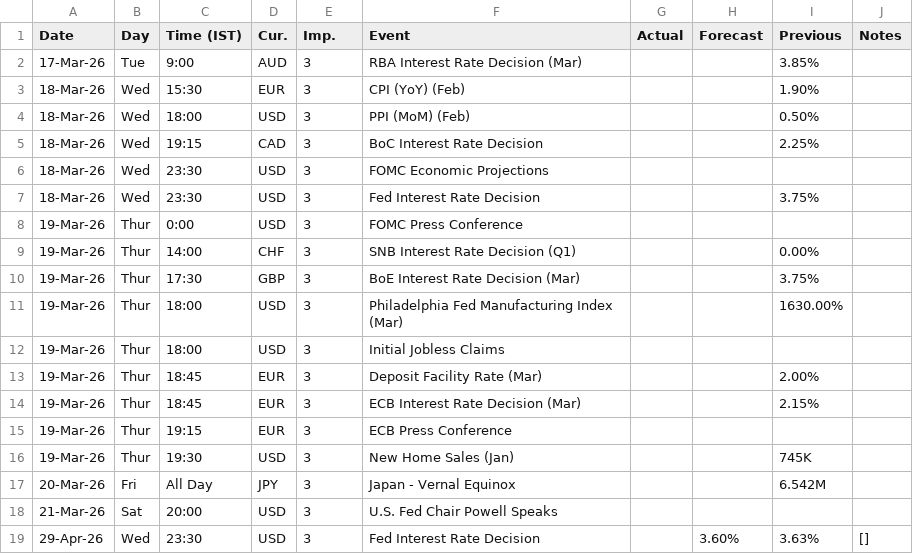
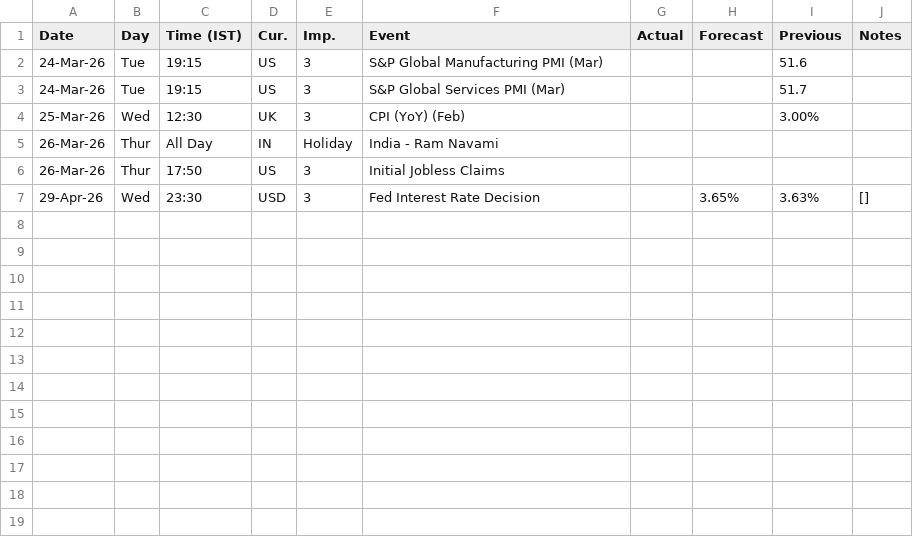
Before and after one commit to pawan-pro/qti-20241210, a CSV file: public/blogs/reference material/Economic Calendar-next-week-CLI.csv, drawn as a sheet.

```diff
--- a/public/blogs/reference material/Economic Calendar-next-week-CLI.csv
+++ b/public/blogs/reference material/Economic Calendar-next-week-CLI.csv
@@ -1,19 +1,7 @@
 Date,Day,Time (IST),Cur.,Imp.,Event,Actual,Forecast,Previous,Notes
-17-Mar-26,Tue,9:00,AUD,3,RBA Interest Rate Decision (Mar),,,3.85%,
-18-Mar-26,Wed,15:30,EUR,3,CPI (YoY) (Feb),,,1.90%,
-18-Mar-26,Wed,18:00,USD,3,PPI (MoM) (Feb),,,0.50%,
-18-Mar-26,Wed,19:15,CAD,3,BoC Interest Rate Decision,,,2.25%,
-18-Mar-26,Wed,23:30,USD,3,FOMC Economic Projections,,,,
-18-Mar-26,Wed,23:30,USD,3,Fed Interest Rate Decision,,,3.75%,
-19-Mar-26,Thur,0:00,USD,3,FOMC Press Conference,,,,
-19-Mar-26,Thur,14:00,CHF,3,SNB Interest Rate Decision (Q1),,,0.00%,
-19-Mar-26,Thur,17:30,GBP,3,BoE Interest Rate Decision (Mar),,,3.75%,
-19-Mar-26,Thur,18:00,USD,3,Philadelphia Fed Manufacturing Index (Mar),,,1630.00%,
-19-Mar-26,Thur,18:00,USD,3,Initial Jobless Claims,,,,
-19-Mar-26,Thur,18:45,EUR,3,Deposit Facility Rate (Mar),,,2.00%,
-19-Mar-26,Thur,18:45,EUR,3,ECB Interest Rate Decision (Mar),,,2.15%,
-19-Mar-26,Thur,19:15,EUR,3,ECB Press Conference,,,,
-19-Mar-26,Thur,19:30,USD,3,New Home Sales (Jan),,,745K,
-20-Mar-26,Fri,All Day,JPY,3,Japan - Vernal Equinox,,,6.542M,
-21-Mar-26,Sat ,20:00,USD,3,U.S. Fed Chair Powell Speaks,,,,
-29-Apr-26,Wed ,23:30,USD,3,Fed Interest Rate Decision,,3.60%,3.63%,[]
+24-Mar-26,Tue,19:15,US,3,S&P Global Manufacturing PMI (Mar),,,51.6,
+24-Mar-26,Tue,19:15,US,3,S&P Global Services PMI (Mar),,,51.7,
+25-Mar-26,Wed,12:30,UK,3,CPI (YoY) (Feb),,,3.00%,
+26-Mar-26,Thur,All Day,IN,Holiday,India - Ram Navami,,,,
+26-Mar-26,Thur,17:50,US,3,Initial Jobless Claims,,,,
+29-Apr-26,Wed ,23:30,USD,3,Fed Interest Rate Decision,,3.65%,3.63%,[]
```
Also changed, not shown: 6 other files.
